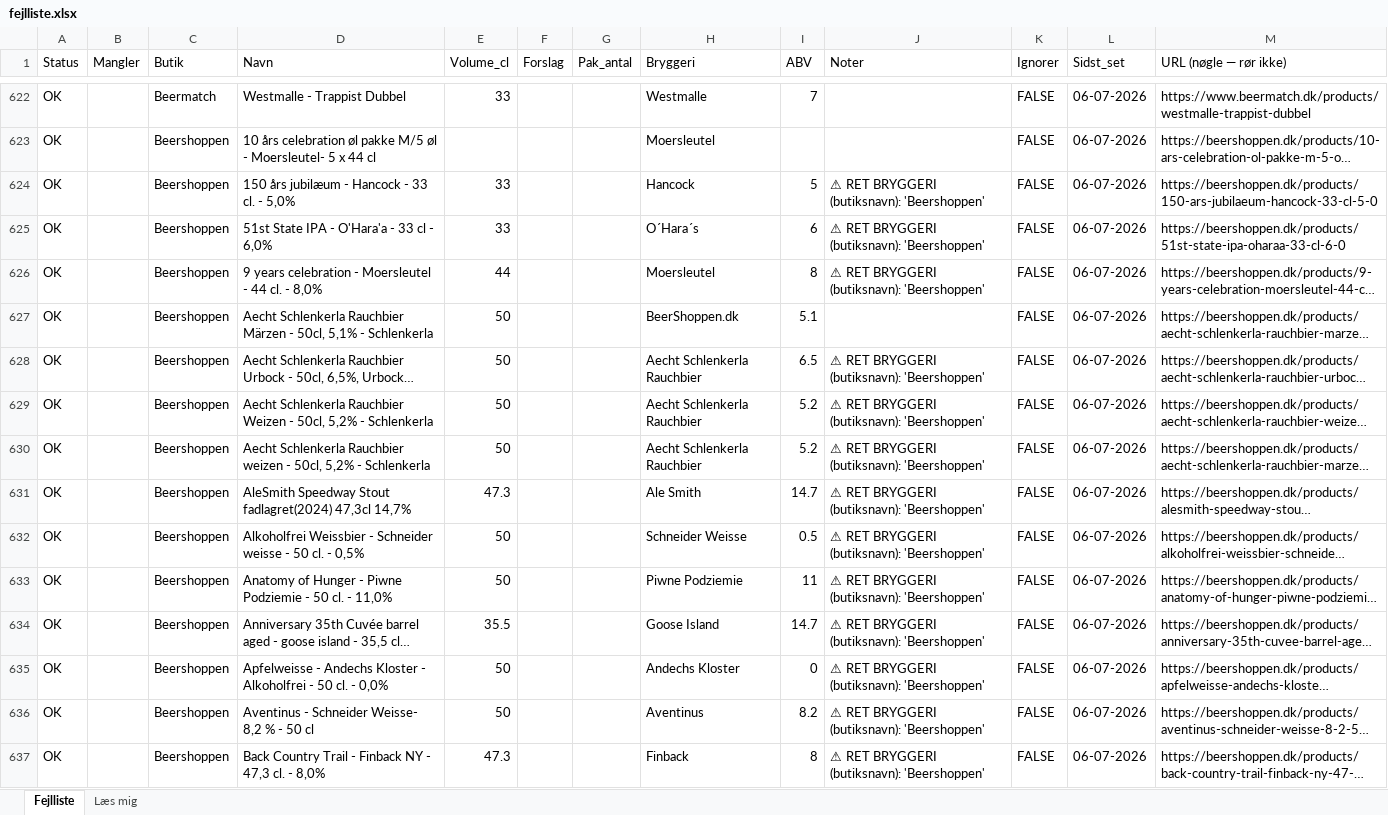
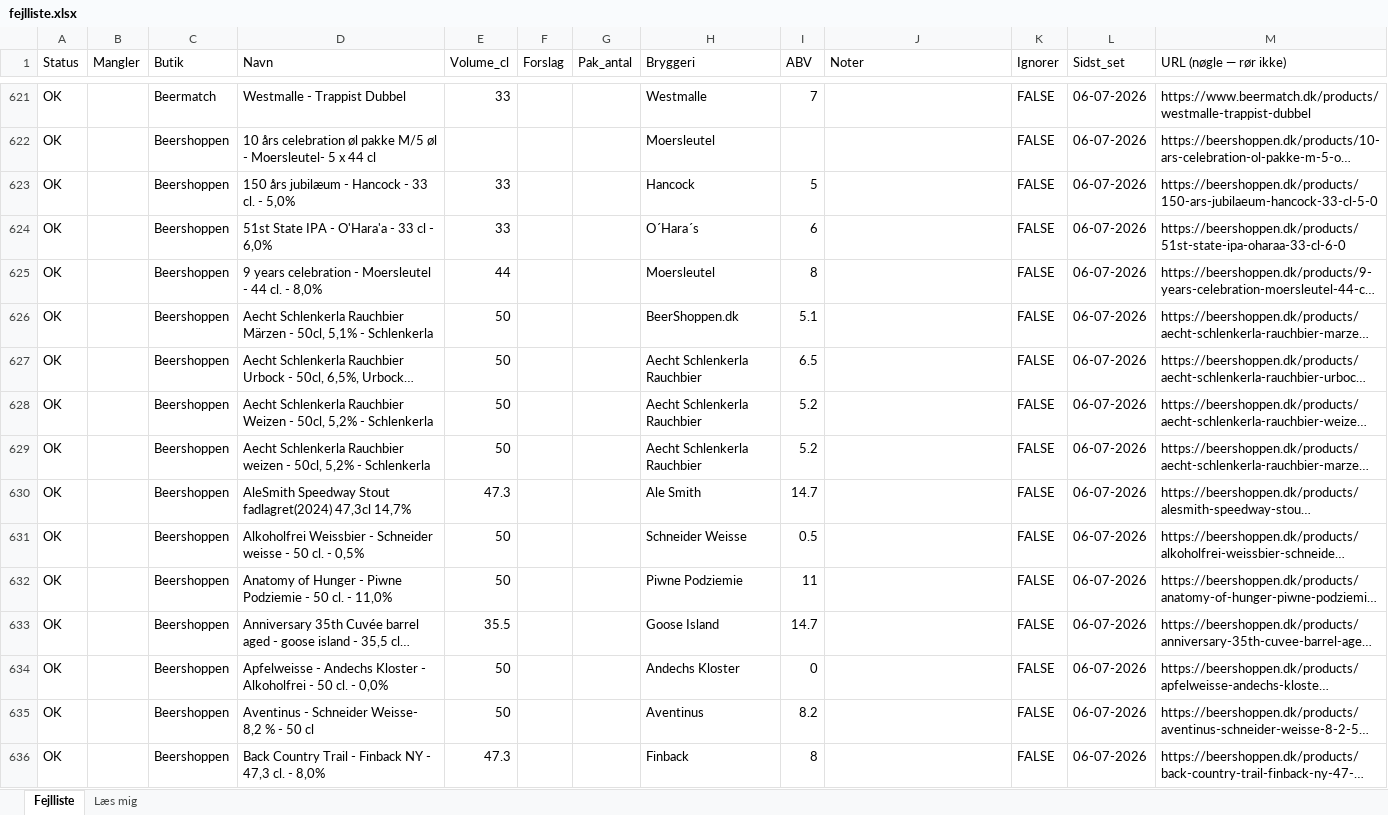
Before and after one commit to rasmus0705-star/beer-sniffer, an Excel workbook: fejlliste.xlsx, sheet Fejlliste, drawn as a sheet; only a part is shown, gaps mark what is left out; long unchanged cells end in …; values as stored, in another font and other column widths than the file's, no cell formats; addresses are those after the commit; the diff covers the shown part only; the diff names each change by its address in the sheet, - before the commit and + after, or states it on an @@ line.

```diff
--- a/fejlliste.xlsx (sheet Fejlliste)
+++ b/fejlliste.xlsx (sheet Fejlliste)
-J623:J625 (Noter): ⚠ RET BRYGGERI (butiksnavn): 'Beershoppen'
+J623:J625 (Noter): (empty)
-J627:J636 (Noter): ⚠ RET BRYGGERI (butiksnavn): 'Beershoppen'
+J627:J636 (Noter): (empty)
```
Also changed, not shown: 3 added rows, 2 removed rows and 455 edited cells elsewhere in this sheet, cell formats, 1 other file.
